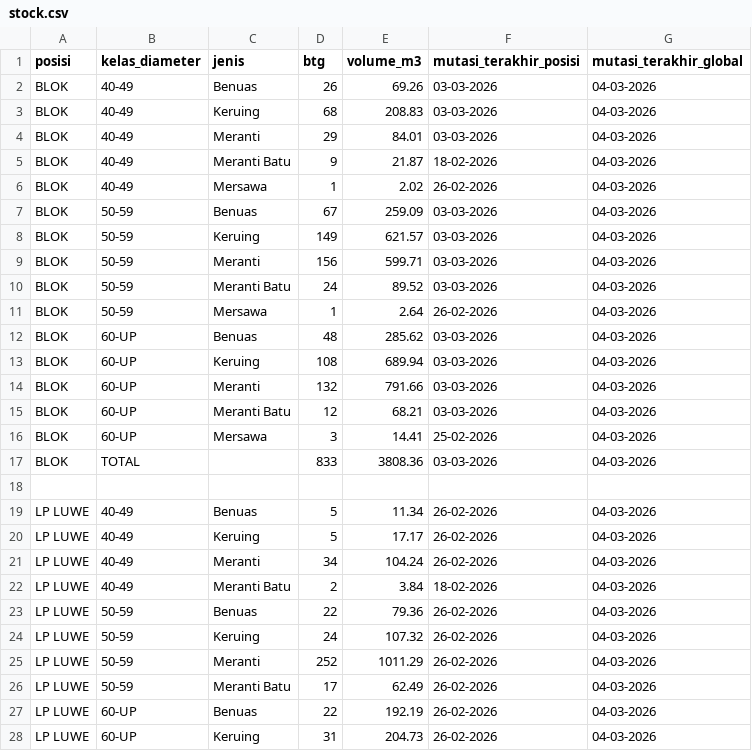
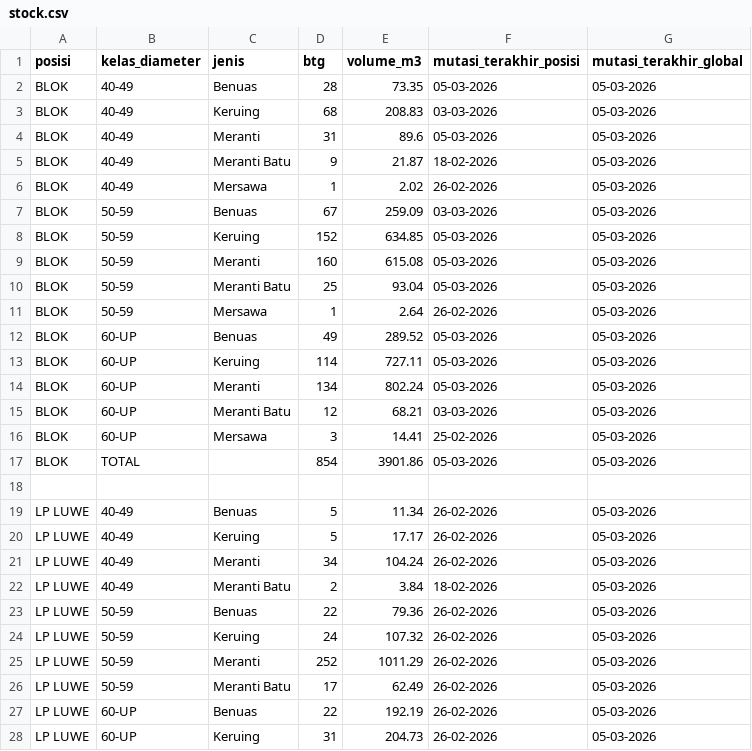
Before and after one commit to duniandis/data_apk, a CSV file: stock.csv, drawn as a sheet; only a part is shown; the diff covers the shown part only.

```diff
--- a/stock.csv
+++ b/stock.csv
@@ -1,28 +1,28 @@
 posisi,kelas_diameter,jenis,btg,volume_m3,mutasi_terakhir_posisi,mutasi_terakhir_global
-BLOK,40-49,Benuas,26,69.26,03-03-2026,04-03-2026
-BLOK,40-49,Keruing,68,208.83,03-03-2026,04-03-2026
-BLOK,40-49,Meranti,29,84.01,03-03-2026,04-03-2026
-BLOK,40-49,Meranti Batu,9,21.87,18-02-2026,04-03-2026
-BLOK,40-49,Mersawa,1,2.02,26-02-2026,04-03-2026
-BLOK,50-59,Benuas,67,259.09,03-03-2026,04-03-2026
-BLOK,50-59,Keruing,149,621.57,03-03-2026,04-03-2026
-BLOK,50-59,Meranti,156,599.71,03-03-2026,04-03-2026
-BLOK,50-59,Meranti Batu,24,89.52,03-03-2026,04-03-2026
-BLOK,50-59,Mersawa,1,2.64,26-02-2026,04-03-2026
-BLOK,60-UP,Benuas,48,285.62,03-03-2026,04-03-2026
-BLOK,60-UP,Keruing,108,689.94,03-03-2026,04-03-2026
-BLOK,60-UP,Meranti,132,791.66,03-03-2026,04-03-2026
-BLOK,60-UP,Meranti Batu,12,68.21,03-03-2026,04-03-2026
-BLOK,60-UP,Mersawa,3,14.41,25-02-2026,04-03-2026
-BLOK,TOTAL,,833,3808.36,03-03-2026,04-03-2026
+BLOK,40-49,Benuas,28,73.35,05-03-2026,05-03-2026
+BLOK,40-49,Keruing,68,208.83,03-03-2026,05-03-2026
+BLOK,40-49,Meranti,31,89.6,05-03-2026,05-03-2026
+BLOK,40-49,Meranti Batu,9,21.87,18-02-2026,05-03-2026
+BLOK,40-49,Mersawa,1,2.02,26-02-2026,05-03-2026
+BLOK,50-59,Benuas,67,259.09,03-03-2026,05-03-2026
+BLOK,50-59,Keruing,152,634.85,05-03-2026,05-03-2026
+BLOK,50-59,Meranti,160,615.08,05-03-2026,05-03-2026
+BLOK,50-59,Meranti Batu,25,93.04,05-03-2026,05-03-2026
+BLOK,50-59,Mersawa,1,2.64,26-02-2026,05-03-2026
+BLOK,60-UP,Benuas,49,289.52,05-03-2026,05-03-2026
+BLOK,60-UP,Keruing,114,727.11,05-03-2026,05-03-2026
+BLOK,60-UP,Meranti,134,802.24,05-03-2026,05-03-2026
+BLOK,60-UP,Meranti Batu,12,68.21,03-03-2026,05-03-2026
+BLOK,60-UP,Mersawa,3,14.41,25-02-2026,05-03-2026
+BLOK,TOTAL,,854,3901.86,05-03-2026,05-03-2026
 
-LP LUWE,40-49,Benuas,5,11.34,26-02-2026,04-03-2026
-LP LUWE,40-49,Keruing,5,17.17,26-02-2026,04-03-2026
-LP LUWE,40-49,Meranti,34,104.24,26-02-2026,04-03-2026
-LP LUWE,40-49,Meranti Batu,2,3.84,18-02-2026,04-03-2026
-LP LUWE,50-59,Benuas,22,79.36,26-02-2026,04-03-2026
-LP LUWE,50-59,Keruing,24,107.32,26-02-2026,04-03-2026
-LP LUWE,50-59,Meranti,252,1011.29,26-02-2026,04-03-2026
-LP LUWE,50-59,Meranti Batu,17,62.49,26-02-2026,04-03-2026
-LP LUWE,60-UP,Benuas,22,192.19,26-02-2026,04-03-2026
-LP LUWE,60-UP,Keruing,31,204.73,26-02-2026,04-03-2026
+LP LUWE,40-49,Benuas,5,11.34,26-02-2026,05-03-2026
+LP LUWE,40-49,Keruing,5,17.17,26-02-2026,05-03-2026
+LP LUWE,40-49,Meranti,34,104.24,26-02-2026,05-03-2026
+LP LUWE,40-49,Meranti Batu,2,3.84,18-02-2026,05-03-2026
+LP LUWE,50-59,Benuas,22,79.36,26-02-2026,05-03-2026
+LP LUWE,50-59,Keruing,24,107.32,26-02-2026,05-03-2026
+LP LUWE,50-59,Meranti,252,1011.29,26-02-2026,05-03-2026
+LP LUWE,50-59,Meranti Batu,17,62.49,26-02-2026,05-03-2026
+LP LUWE,60-UP,Benuas,22,192.19,26-02-2026,05-03-2026
+LP LUWE,60-UP,Keruing,31,204.73,26-02-2026,05-03-2026
```
Also changed, not shown: 29 edited cells elsewhere in this file, 1 other file.
